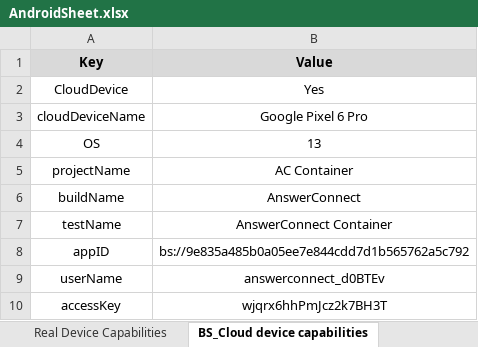
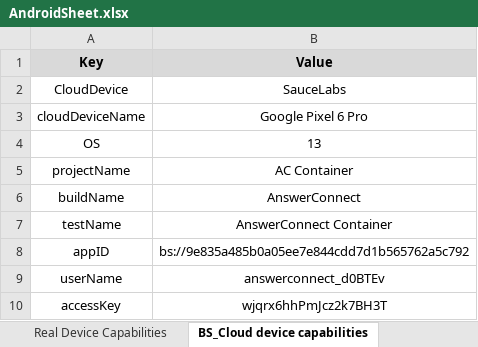
Before and after one commit to stephenjohn97/ContainerAndroidAutomation, an Excel workbook: AndroidSheet.xlsx, sheet BS_Cloud device capabilities, drawn as a sheet; values as stored, in another font and other column widths than the file's, no borders; the diff names each change by its address in the sheet, - before the commit and + after, or states it on an @@ line.

```diff
--- a/AndroidSheet.xlsx (sheet BS_Cloud device capabilities)
+++ b/AndroidSheet.xlsx (sheet BS_Cloud device capabilities)
-B2 (Value): Yes
+B2 (Value): SauceLabs
```
Also changed, not shown: sheet Credentials, sheet Real Device Capabilities, 28 other files.
